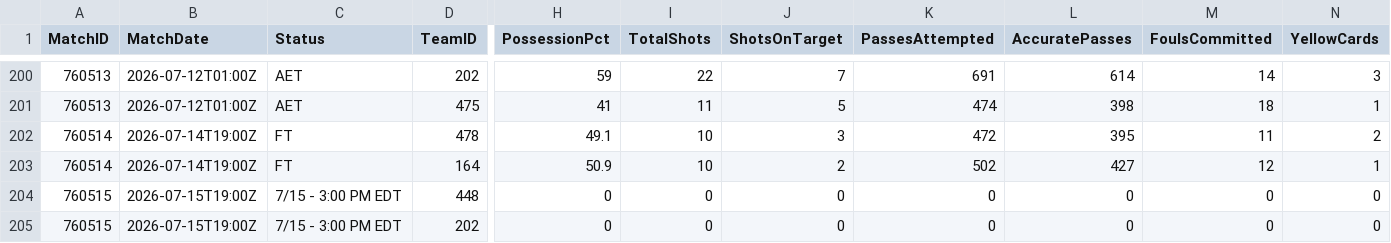
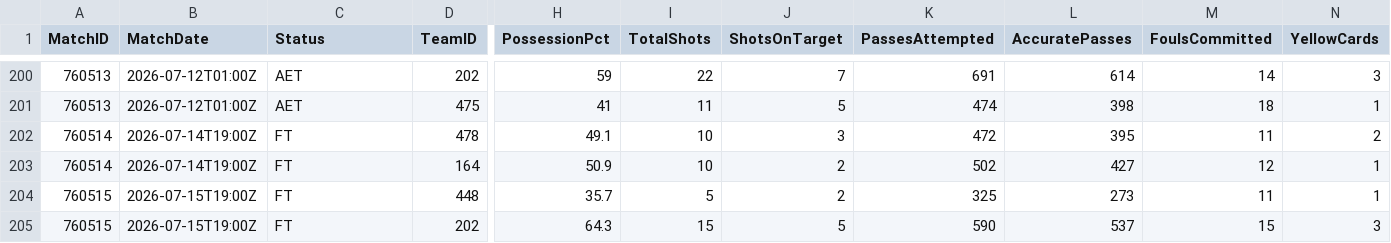
Before and after one commit to ISAAC-Neumoton/wc2026, a CSV file: data_output/team_matches.csv, drawn as a sheet; only a part is shown, gaps mark what is left out; the diff names each change by its address in the sheet, - before the commit and + after, or states it on an @@ line.

```diff
--- a/data_output/team_matches.csv
+++ b/data_output/team_matches.csv
-C204:C205 (Status): 7/15 - 3:00 PM EDT
+C204:C205 (Status): FT
-H204 (PossessionPct): 0
+H204 (PossessionPct): 35.7
-I204 (TotalShots): 0
+I204 (TotalShots): 5
-J204 (ShotsOnTarget): 0
+J204 (ShotsOnTarget): 2
-K204 (PassesAttempted): 0
+K204 (PassesAttempted): 325
-L204 (AccuratePasses): 0
+L204 (AccuratePasses): 273
-M204 (FoulsCommitted): 0
+M204 (FoulsCommitted): 11
-N204 (YellowCards): 0
+N204 (YellowCards): 1
-H205 (PossessionPct): 0
+H205 (PossessionPct): 64.3
-I205 (TotalShots): 0
+I205 (TotalShots): 15
-J205 (ShotsOnTarget): 0
+J205 (ShotsOnTarget): 5
-K205 (PassesAttempted): 0
+K205 (PassesAttempted): 590
-L205 (AccuratePasses): 0
+L205 (AccuratePasses): 537
-M205 (FoulsCommitted): 0
+M205 (FoulsCommitted): 15
-N205 (YellowCards): 0
+N205 (YellowCards): 3
```
Also changed, not shown: data_output/goals.csv.
